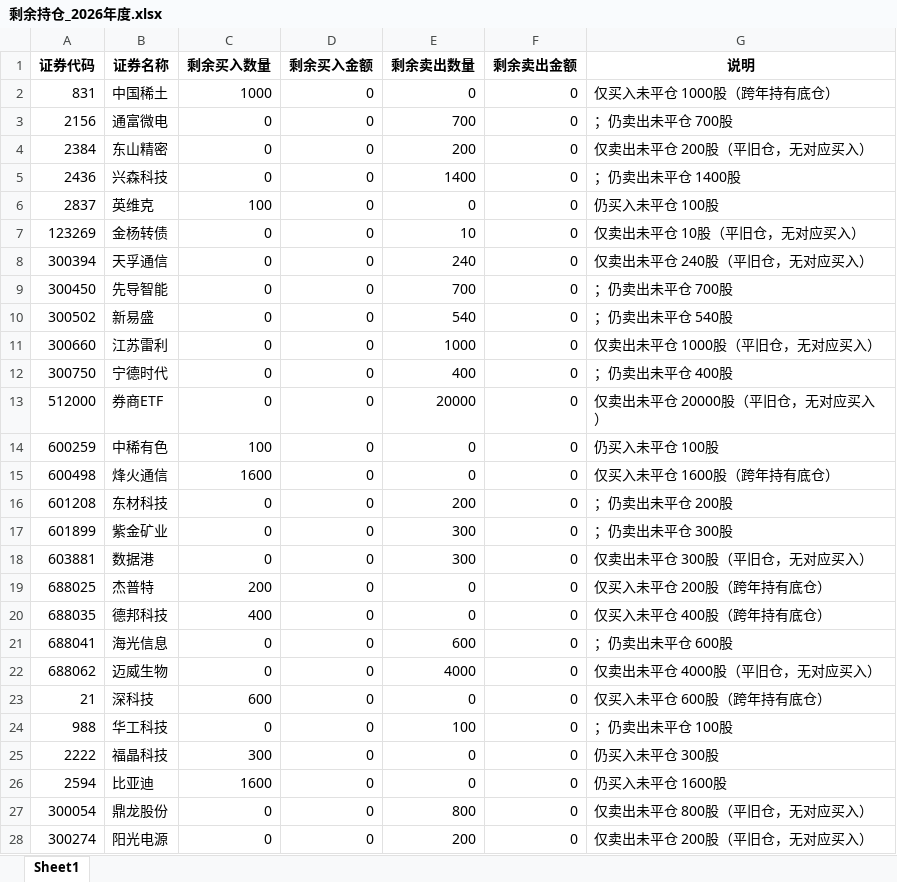
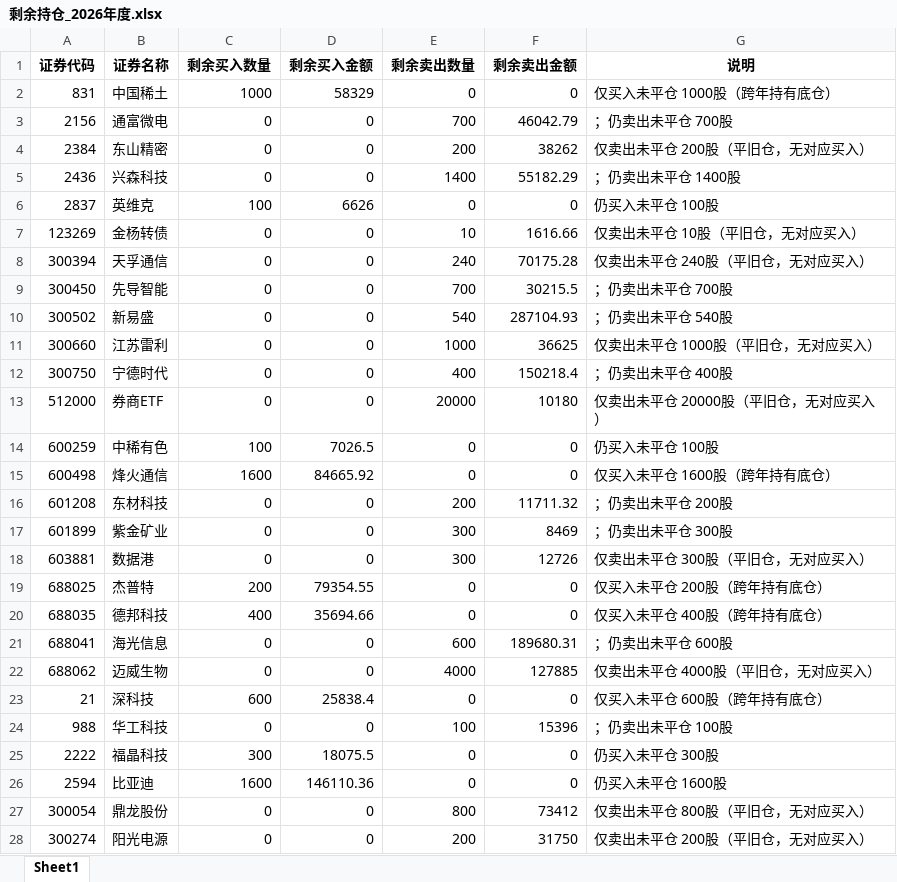
Before and after one commit to ooojedyooo/short-term-trading, an Excel workbook: reports/剩余持仓_2026年度.xlsx, sheet Sheet1, drawn as a sheet; only a part is shown; values as stored, in another font and other column widths than the file's, no borders; the diff covers the shown part only; the diff names each change by its address in the sheet, - before the commit and + after, or states it on an @@ line.

```diff
--- a/reports/剩余持仓_2026年度.xlsx (sheet Sheet1)
+++ b/reports/剩余持仓_2026年度.xlsx (sheet Sheet1)
-D2 (剩余买入金额): 0
+D2 (剩余买入金额): 58329
-F3 (剩余卖出金额): 0
+F3 (剩余卖出金额): 46042.79
-F4 (剩余卖出金额): 0
+F4 (剩余卖出金额): 38262
-F5 (剩余卖出金额): 0
+F5 (剩余卖出金额): 55182.29
-D6 (剩余买入金额): 0
+D6 (剩余买入金额): 6626
-F7 (剩余卖出金额): 0
+F7 (剩余卖出金额): 1616.66
-F8 (剩余卖出金额): 0
+F8 (剩余卖出金额): 70175.28
-F9 (剩余卖出金额): 0
+F9 (剩余卖出金额): 30215.5
-F10 (剩余卖出金额): 0
+F10 (剩余卖出金额): 287104.93
-F11 (剩余卖出金额): 0
+F11 (剩余卖出金额): 36625
-F12 (剩余卖出金额): 0
+F12 (剩余卖出金额): 150218.4
-F13 (剩余卖出金额): 0
+F13 (剩余卖出金额): 10180
-D14 (剩余买入金额): 0
+D14 (剩余买入金额): 7026.5
-D15 (剩余买入金额): 0
+D15 (剩余买入金额): 84665.92
-F16 (剩余卖出金额): 0
+F16 (剩余卖出金额): 11711.32
-F17 (剩余卖出金额): 0
+F17 (剩余卖出金额): 8469
-F18 (剩余卖出金额): 0
+F18 (剩余卖出金额): 12726
-D19 (剩余买入金额): 0
+D19 (剩余买入金额): 79354.55
-D20 (剩余买入金额): 0
+D20 (剩余买入金额): 35694.66
-F21 (剩余卖出金额): 0
+F21 (剩余卖出金额): 189680.31
-F22 (剩余卖出金额): 0
+F22 (剩余卖出金额): 127885
-D23 (剩余买入金额): 0
+D23 (剩余买入金额): 25838.4
-F24 (剩余卖出金额): 0
+F24 (剩余卖出金额): 15396
-D25 (剩余买入金额): 0
+D25 (剩余买入金额): 18075.5
-D26 (剩余买入金额): 0
+D26 (剩余买入金额): 146110.36
-F27 (剩余卖出金额): 0
+F27 (剩余卖出金额): 73412
-F28 (剩余卖出金额): 0
+F28 (剩余卖出金额): 31750
```
Also changed, not shown: 8 edited cells elsewhere in this sheet, reports/剩余持仓_2026-09.xlsx, 7 other files.
